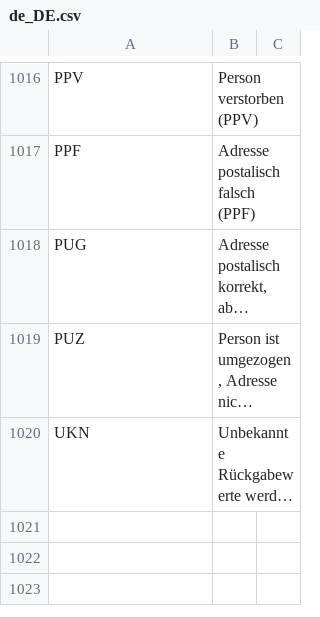
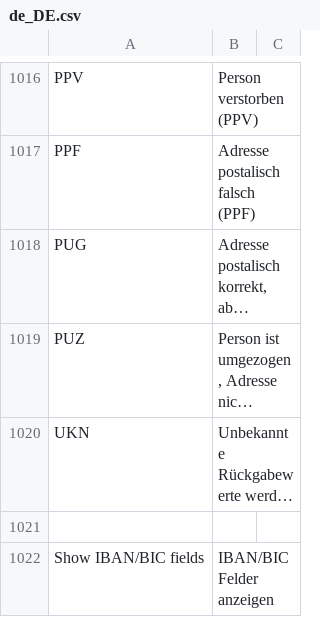
Before and after one commit to PAYONE-GmbH/magento-2, a CSV file: i18n/de_DE.csv, drawn as a sheet; only a part is shown, gaps mark what is left out; long unchanged cells end in …; the diff names each change by its address in the sheet, - before the commit and + after, or states it on an @@ line.

Commit message:
Added option to not show the IBAN/BIC fields for Sofort Überweisung

```diff
--- a/i18n/de_DE.csv
+++ b/i18n/de_DE.csv
+row 1021: (empty)
+row 1022: Show IBAN/BIC fields | IBAN/BIC Felder anzeigen
```
Also changed, not shown: 5 other files.
